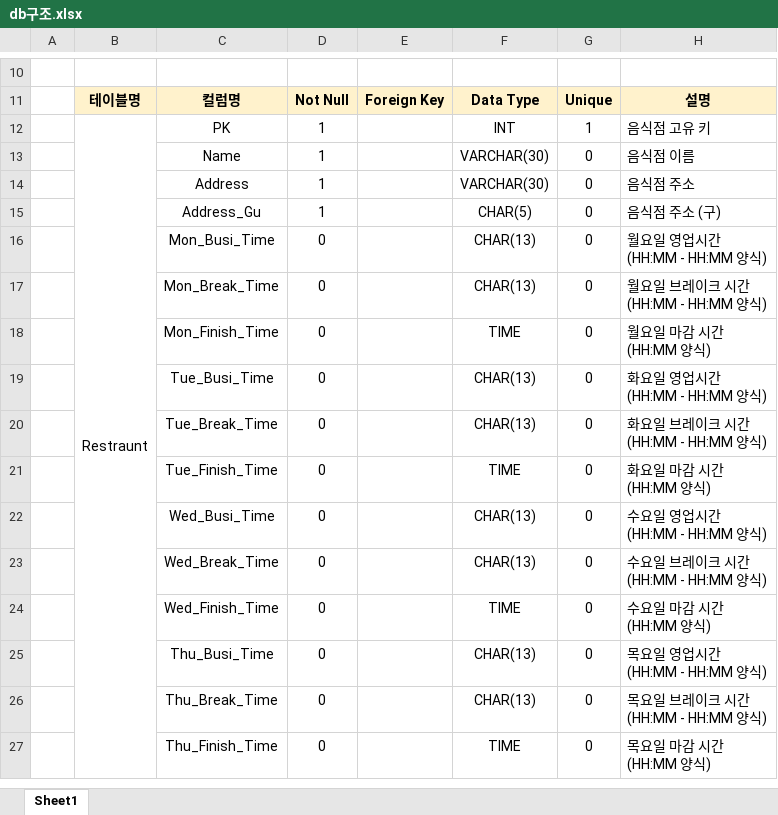
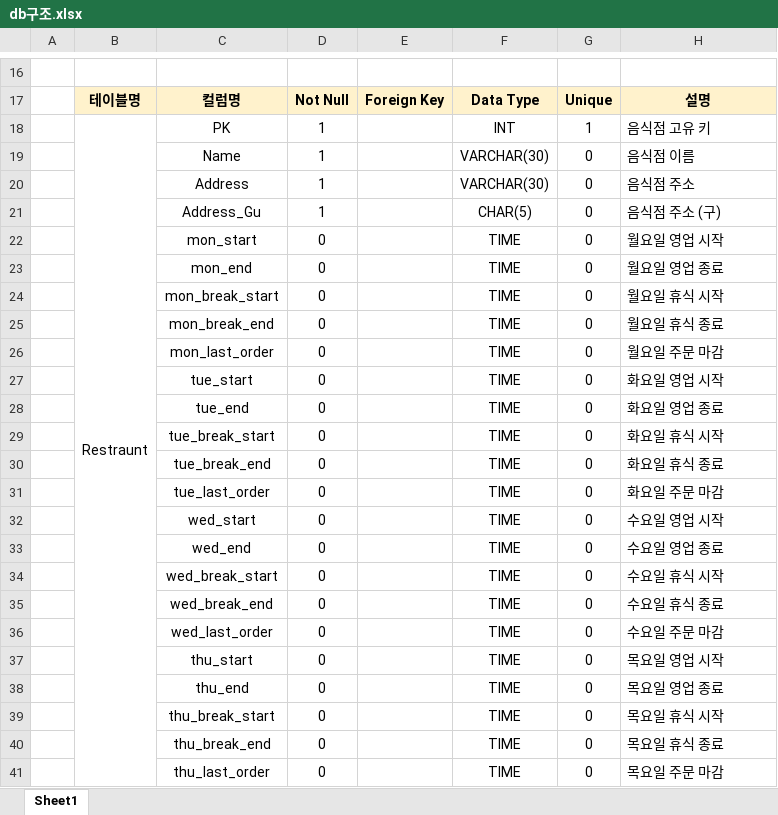
Before and after one commit to sangilhwang/noodle_street, an Excel workbook: 00.문서작업/db구조.xlsx, sheet Sheet1, drawn as a sheet; only a part is shown, gaps mark what is left out; values as stored, in another font and other column widths than the file's, no borders; removed rows and columns are numbered as before the commit, all else as after; ↵ is a line break in a cell; the diff covers the shown part only; the diff names each change by its address in the sheet, - before the commit and + after, or states it on an @@ line.

Commit message:
db구조 엑셀 파일 및 db관계도 이미지 파일 수정
영업 시간관련 항목을 3개에서 5개로 늘림
- 기존 : 영업 시간 / 휴식 시간 / 주문 마감
- 수정 : 영업 시작 / 영업 종료 / 휴식 시작 / 휴식 종료 / 주문 마감

User 모델이 AbstractUser를 기반으로 하도록 변경

```diff
--- a/00.문서작업/db구조.xlsx (sheet Sheet1)
+++ b/00.문서작업/db구조.xlsx (sheet Sheet1)
-row 16:  |  | Mon_Busi_Time | 0 |  | CHAR(13) | 0 | 월요일 영업시간 ↵ (HH:MM - HH:MM 양식)
-row 17:  |  | Mon_Break_Time | 0 |  | CHAR(13) | 0 | 월요일 브레이크 시간 ↵ (HH:MM - HH:MM 양식)
+row 22:  |  | mon_start | 0 |  | TIME | 0 | 월요일 영업 시작
+row 23:  |  | mon_end | 0 |  | TIME | 0 | 월요일 영업 종료
+row 24:  |  | mon_break_start | 0 |  | TIME | 0 | 월요일 휴식 시작
+row 25:  |  | mon_break_end | 0 |  | TIME | 0 | 월요일 휴식 종료
-C26: Mon_Finish_Time
+C26: mon_last_order
-H26: 월요일 마감 시간 ↵ (HH:MM 양식)
+H26: 월요일 주문 마감
-row 19:  |  | Tue_Busi_Time | 0 |  | CHAR(13) | 0 | 화요일 영업시간 ↵ (HH:MM - HH:MM 양식)
-row 20:  |  | Tue_Break_Time | 0 |  | CHAR(13) | 0 | 화요일 브레이크 시간 ↵ (HH:MM - HH:MM 양식)
+row 27:  |  | tue_start | 0 |  | TIME | 0 | 화요일 영업 시작
+row 28:  |  | tue_end | 0 |  | TIME | 0 | 화요일 영업 종료
+row 29:  |  | tue_break_start | 0 |  | TIME | 0 | 화요일 휴식 시작
+row 30:  |  | tue_break_end | 0 |  | TIME | 0 | 화요일 휴식 종료
-C31: Tue_Finish_Time
+C31: tue_last_order
-H31: 화요일 마감 시간 ↵ (HH:MM 양식)
+H31: 화요일 주문 마감
-row 22:  |  | Wed_Busi_Time | 0 |  | CHAR(13) | 0 | 수요일 영업시간 ↵ (HH:MM - HH:MM 양식)
-row 23:  |  | Wed_Break_Time | 0 |  | CHAR(13) | 0 | 수요일 브레이크 시간 ↵ (HH:MM - HH:MM 양식)
+row 32:  |  | wed_start | 0 |  | TIME | 0 | 수요일 영업 시작
+row 33:  |  | wed_end | 0 |  | TIME | 0 | 수요일 영업 종료
+row 34:  |  | wed_break_start | 0 |  | TIME | 0 | 수요일 휴식 시작
+row 35:  |  | wed_break_end | 0 |  | TIME | 0 | 수요일 휴식 종료
-C36: Wed_Finish_Time
+C36: wed_last_order
-H36: 수요일 마감 시간 ↵ (HH:MM 양식)
+H36: 수요일 주문 마감
-row 25:  |  | Thu_Busi_Time | 0 |  | CHAR(13) | 0 | 목요일 영업시간 ↵ (HH:MM - HH:MM 양식)
-row 26:  |  | Thu_Break_Time | 0 |  | CHAR(13) | 0 | 목요일 브레이크 시간 ↵ (HH:MM - HH:MM 양식)
+row 37:  |  | thu_start | 0 |  | TIME | 0 | 목요일 영업 시작
+row 38:  |  | thu_end | 0 |  | TIME | 0 | 목요일 영업 종료
+row 39:  |  | thu_break_start | 0 |  | TIME | 0 | 목요일 휴식 시작
+row 40:  |  | thu_break_end | 0 |  | TIME | 0 | 목요일 휴식 종료
-C41: Thu_Finish_Time
+C41: thu_last_order
-H41: 목요일 마감 시간 ↵ (HH:MM 양식)
+H41: 목요일 주문 마감
```
Also changed, not shown: 21 added rows, 9 removed rows and 13 edited cells elsewhere in this sheet, 1 other file.
